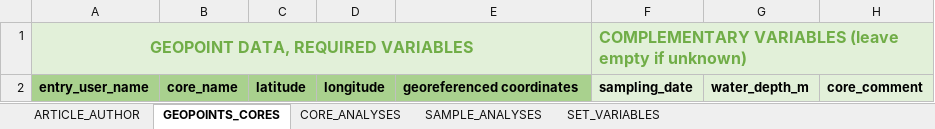
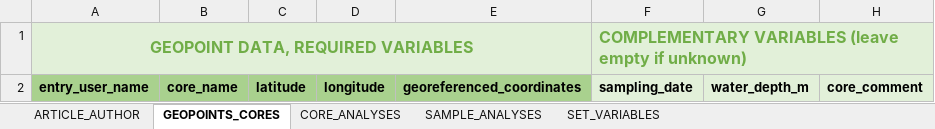
Before and after one commit to sarah-paradis/MOSAIC, an Excel workbook: Excel_templates/MOSAIC_input_excel_file_2022.xlsx, sheet GEOPOINTS_CORES, drawn as a sheet; only a part is shown; values as stored, in another font and other column widths than the file's, no borders; conditional formats not drawn; the diff names each change by its address in the sheet, - before the commit and + after, or states it on an @@ line.

Commit message:
Modified the column header of "georeferenced coordinates" to "georeferenced_coordinates" (no space)

```diff
--- a/Excel_templates/MOSAIC_input_excel_file_2022.xlsx (sheet GEOPOINTS_CORES)
+++ b/Excel_templates/MOSAIC_input_excel_file_2022.xlsx (sheet GEOPOINTS_CORES)
-E2: georeferenced coordinates
+E2: georeferenced_coordinates
```
